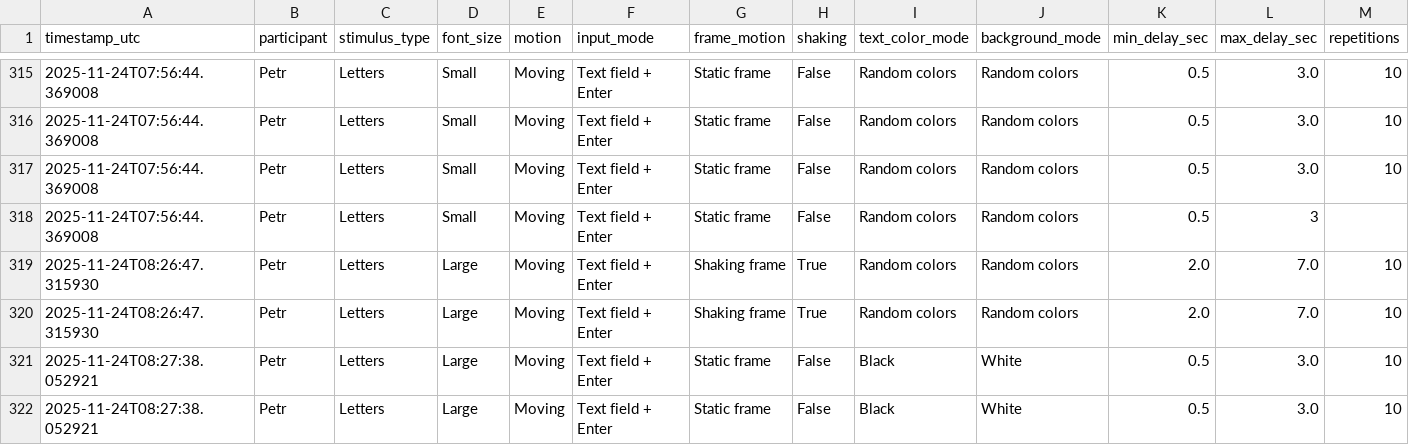
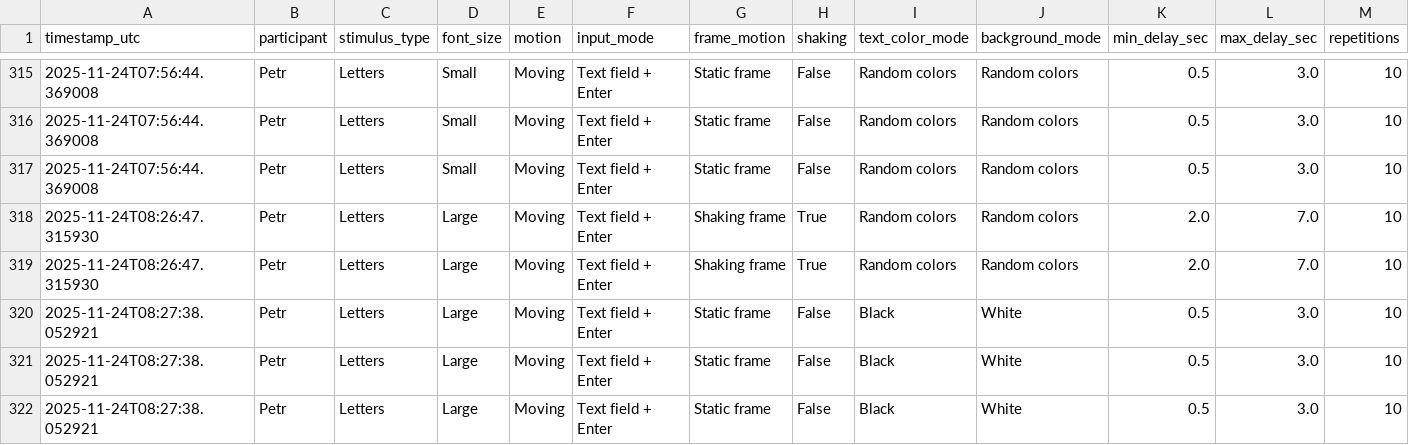
Before and after one commit to VojtasekP/NAEX_reaction_time, a CSV file: reaction_time_petr.csv, drawn as a sheet; only a part is shown, gaps mark what is left out; the shorter side is filled out with more unchanged rows; rows hold the shown columns only; the diff names each change by its address in the sheet, - before the commit and + after, or states it on an @@ line.

Commit message:
Update reaction_time_petr.csv
removing bad run

```diff
--- a/reaction_time_petr.csv
+++ b/reaction_time_petr.csv
-row 318: 2025-11-24T07:56:44.369008 | Petr | Letters | Small | Moving | Text field + Enter | Static frame | False | Random colors | Random colors | 0.5 | 3
```
